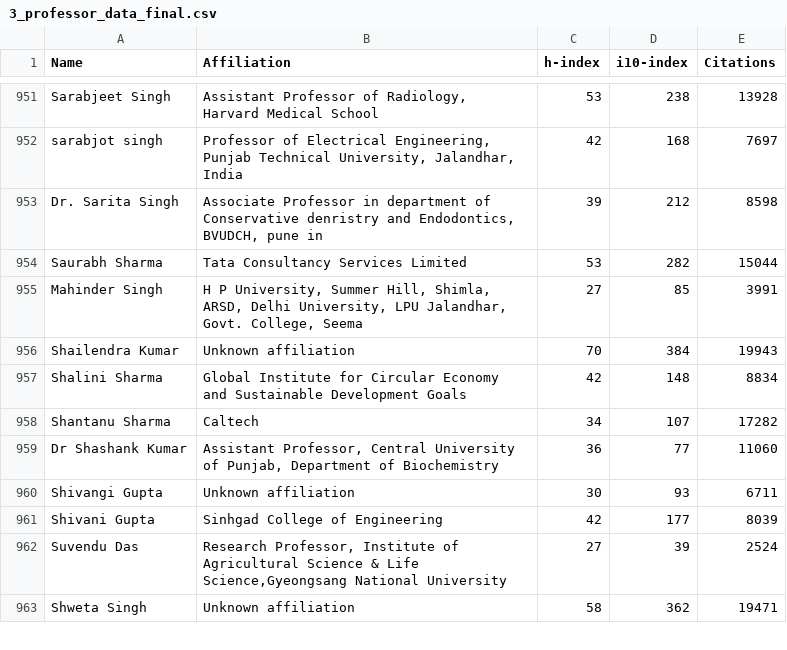
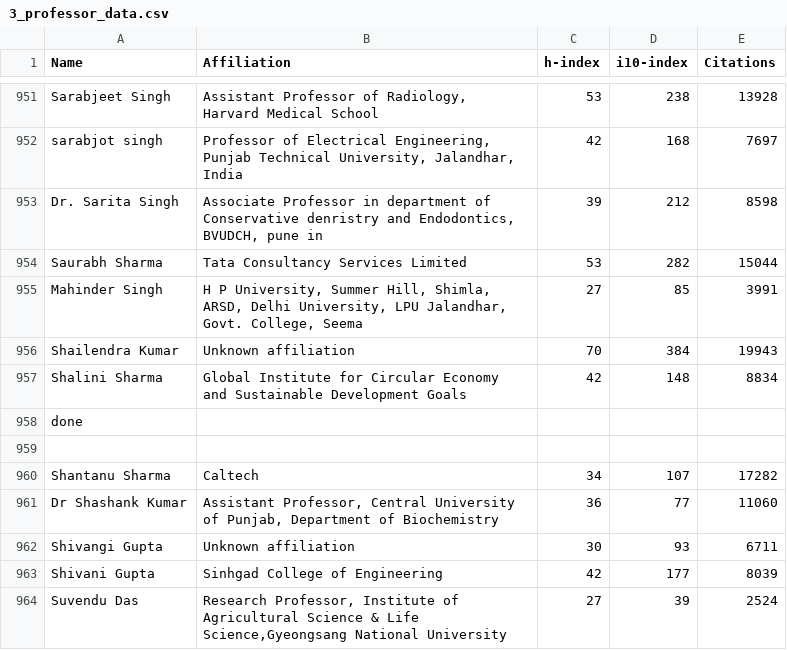
Before and after one commit to vipularya135/VIP_llm_project, a CSV file: 3_professor_data.csv (was 3_professor_data_final.csv), drawn as a sheet; only a part is shown, gaps mark what is left out; the shorter side is filled out with more unchanged rows; the diff names each change by its address in the sheet, - before the commit and + after, or states it on an @@ line.

Commit message:
prof-data-with-clg-research-done

```diff
--- a/3_professor_data_final.csv
+++ b/3_professor_data.csv
+row 958: done
+row 959: (empty)
```
Also changed, not shown: 10 other files.
